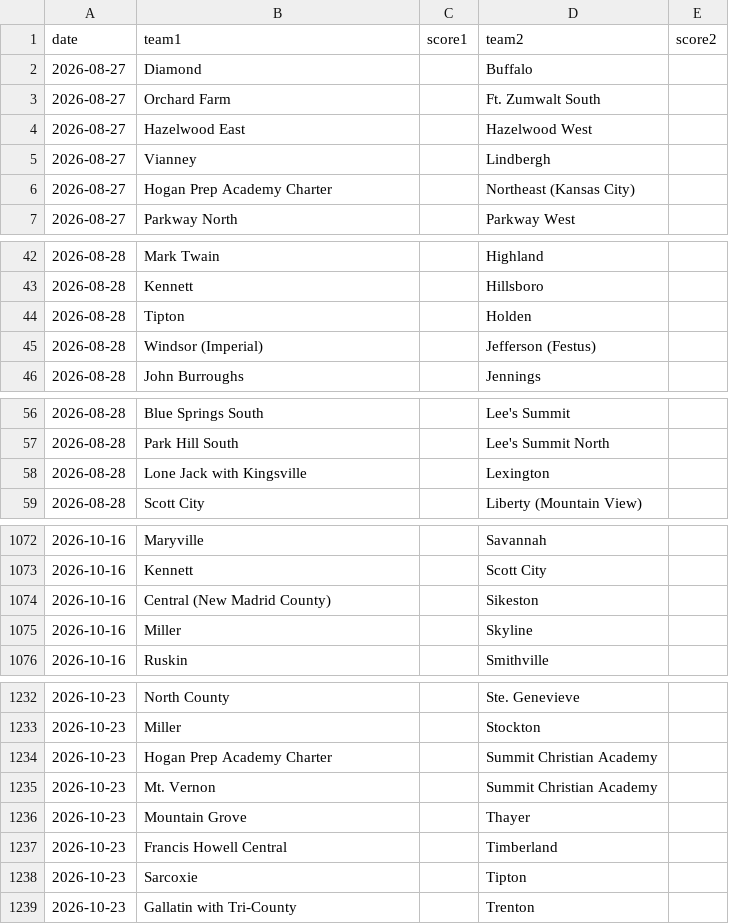
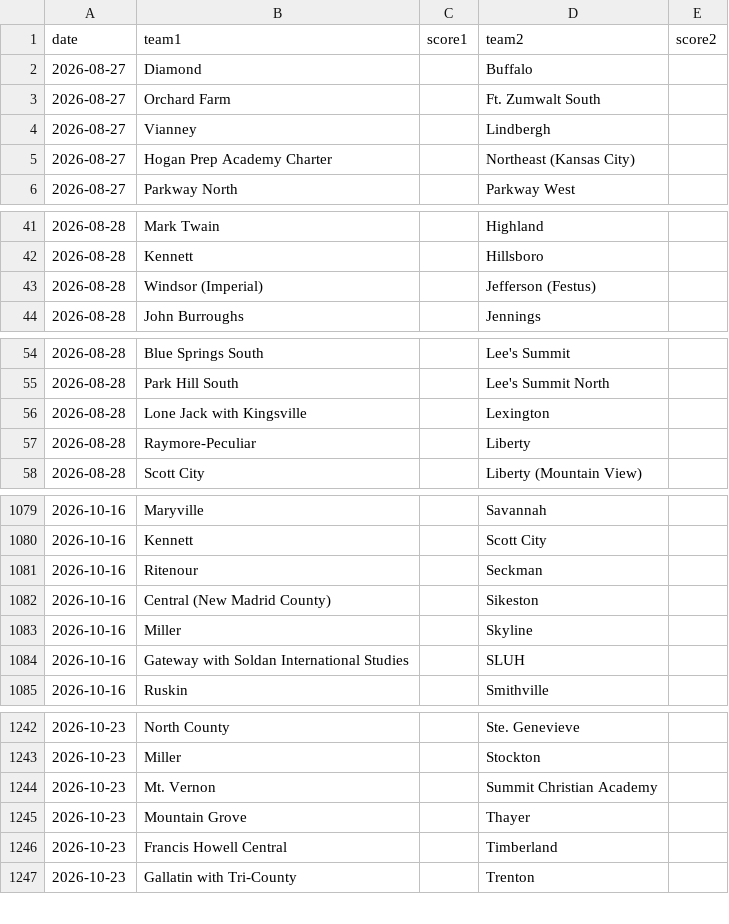
Before and after one commit to AllMOSports/football-ratings-2026, a CSV file: football_games_2026.csv, drawn as a sheet; only a part is shown, gaps mark what is left out; the diff covers the shown part only.

```diff
--- a/football_games_2026.csv
+++ b/football_games_2026.csv
@@ -3,3 +3,2 @@ date,team1,score1,team2,score2
 2026-08-27,Orchard Farm,,Ft. Zumwalt South,
-2026-08-27,Hazelwood East,,Hazelwood West,
 2026-08-27,Vianney,,Lindbergh,
@@ -43,3 +42,2 @@ date,team1,score1,team2,score2
 2026-08-28,Kennett,,Hillsboro,
-2026-08-28,Tipton,,Holden,
 2026-08-28,Windsor (Imperial),,Jefferson (Festus),
@@ -58,2 +56,3 @@ date,team1,score1,team2,score2
 2026-08-28,Lone Jack with Kingsville,,Lexington,
+2026-08-28,Raymore-Peculiar,,Liberty,
 2026-08-28,Scott City,,Liberty (Mountain View),
@@ -1073,4 +1080,6 @@ date,team1,score1,team2,score2
 2026-10-16,Kennett,,Scott City,
+2026-10-16,Ritenour,,Seckman,
 2026-10-16,Central (New Madrid County),,Sikeston,
 2026-10-16,Miller,,Skyline,
+2026-10-16,Gateway with Soldan International Studies,,SLUH,
 2026-10-16,Ruskin,,Smithville,
@@ -1233,3 +1243,2 @@ date,team1,score1,team2,score2
 2026-10-23,Miller,,Stockton,
-2026-10-23,Hogan Prep Academy Charter,,Summit Christian Academy,
 2026-10-23,Mt. Vernon,,Summit Christian Academy,
@@ -1237,3 +1246,2 @@ date,team1,score1,team2,score2
 2026-10-23,Francis Howell Central,,Timberland,
-2026-10-23,Sarcoxie,,Tipton,
 2026-10-23,Gallatin with Tri-County,,Trenton,
```
Also changed, not shown: 22 added rows and 12 removed rows elsewhere in this file, 1 other file.
